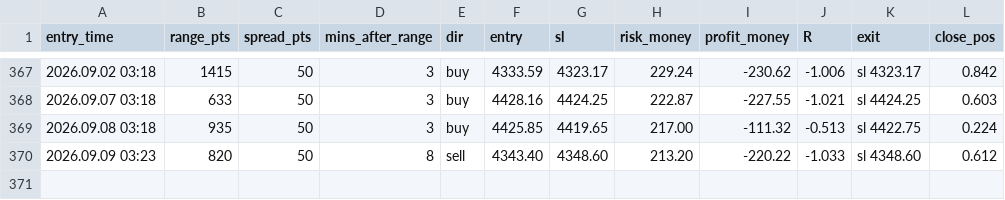
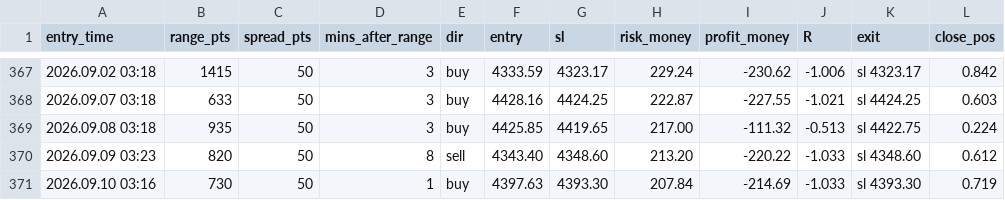
Before and after one commit to anas1412/orb-mt5, a CSV file: research/trades_all_breaks.csv, drawn as a sheet; only a part is shown, gaps mark what is left out.

```diff
--- a/research/trades_all_breaks.csv
+++ b/research/trades_all_breaks.csv
@@ -370 +370,2 @@ entry_time,range_pts,spread_pts,mins_after_range,dir,entry,sl,risk_money,profit_
 2026.09.09 03:23,820,50,8,sell,4343.40,4348.60,213.20,-220.22,-1.033,sl 4348.60,0.612
+2026.09.10 03:16,730,50,1,buy,4397.63,4393.30,207.84,-214.69,-1.033,sl 4393.30,0.719
```
Also changed, not shown: research/sessions_2024_2026.csv, research/trades_live_config.csv, 9 other files.
